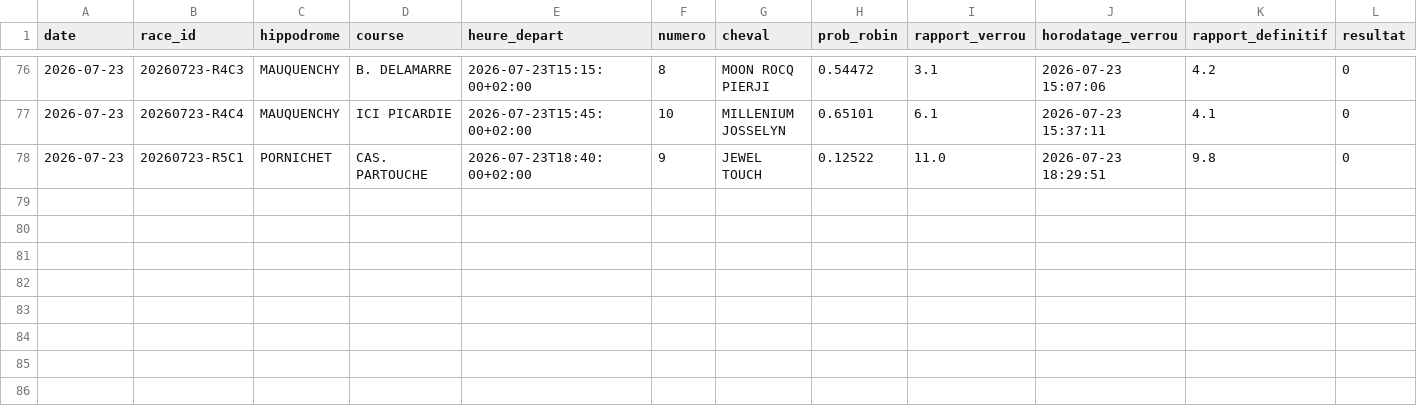
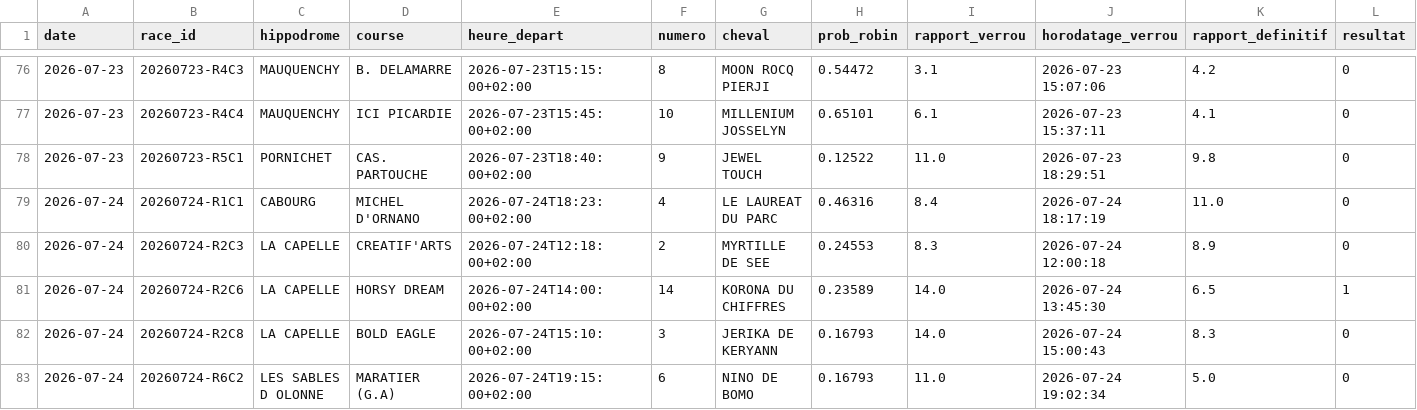
Before and after one commit to dddur75/robin-hippodromes, a CSV file: data/journal/selections.csv, drawn as a sheet; only a part is shown, gaps mark what is left out; rows hold the shown columns only; the diff names each change by its address in the sheet, - before the commit and + after, or states it on an @@ line.

```diff
--- a/data/journal/selections.csv
+++ b/data/journal/selections.csv
+row 79: 2026-07-24 | 20260724-R1C1 | CABOURG | MICHEL D'ORNANO | 2026-07-24T18:23:00+02:00 | 4 | LE LAUREAT DU PARC | 0.46316 | 8.4 | 2026-07-24 18:17:19 | 11.0 | 0
+row 80: 2026-07-24 | 20260724-R2C3 | LA CAPELLE | CREATIF'ARTS | 2026-07-24T12:18:00+02:00 | 2 | MYRTILLE DE SEE | 0.24553 | 8.3 | 2026-07-24 12:00:18 | 8.9 | 0
+row 81: 2026-07-24 | 20260724-R2C6 | LA CAPELLE | HORSY DREAM | 2026-07-24T14:00:00+02:00 | 14 | KORONA DU CHIFFRES | 0.23589 | 14.0 | 2026-07-24 13:45:30 | 6.5 | 1
+row 82: 2026-07-24 | 20260724-R2C8 | LA CAPELLE | BOLD EAGLE | 2026-07-24T15:10:00+02:00 | 3 | JERIKA DE KERYANN | 0.16793 | 14.0 | 2026-07-24 15:00:43 | 8.3 | 0
+row 83: 2026-07-24 | 20260724-R6C2 | LES SABLES D OLONNE | MARATIER (G.A) | 2026-07-24T19:15:00+02:00 | 6 | NINO DE BOMO | 0.16793 | 11.0 | 2026-07-24 19:02:34 | 5.0 | 0
```
Also changed, not shown: data/bases/chevaux.csv, data/bases/drivers.csv, 8 other files.
